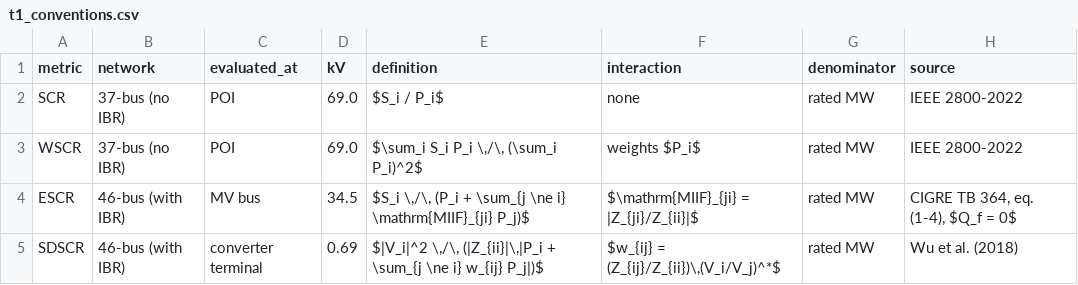
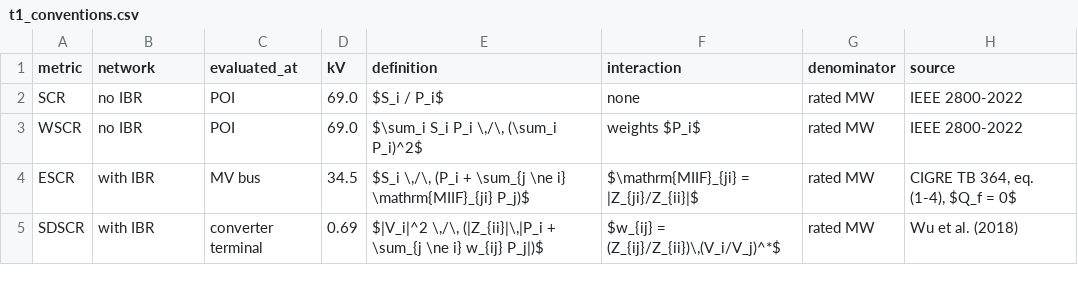
Before and after one commit to Lemorita95/voltage-strength-metrics, a CSV file: figures/glover37/t1_conventions.csv, drawn as a sheet.

```diff
--- a/figures/glover37/t1_conventions.csv
+++ b/figures/glover37/t1_conventions.csv
@@ -1,5 +1,5 @@
 metric,network,evaluated_at,kV,definition,interaction,denominator,source
-SCR,37-bus (no IBR),POI,69.0,$S_i / P_i$,none,rated MW,IEEE 2800-2022
-WSCR,37-bus (no IBR),POI,69.0,"$\sum_i S_i P_i \,/\, (\sum_i P_i)^2$",weights $P_i$,rated MW,IEEE 2800-2022
-ESCR,46-bus (with IBR),MV bus,34.5,"$S_i \,/\, (P_i + \sum_{j \ne i} \mathrm{MIIF}_{ji} P_j)$",$\mathrm{MIIF}_{ji} = |Z_{ji}/Z_{ii}|$,rated MW,"CIGRE TB 364, eq. (1-4), $Q_f = 0$"
-SDSCR,46-bus (with IBR),converter terminal,0.69,"$|V_i|^2 \,/\, (|Z_{ii}|\,|P_i + \sum_{j \ne i} w_{ij} P_j|)$","$w_{ij} = (Z_{ij}/Z_{ii})\,(V_i/V_j)^*$",rated MW,Wu et al. (2018)
+SCR,no IBR,POI,69.0,$S_i / P_i$,none,rated MW,IEEE 2800-2022
+WSCR,no IBR,POI,69.0,"$\sum_i S_i P_i \,/\, (\sum_i P_i)^2$",weights $P_i$,rated MW,IEEE 2800-2022
+ESCR,with IBR,MV bus,34.5,"$S_i \,/\, (P_i + \sum_{j \ne i} \mathrm{MIIF}_{ji} P_j)$",$\mathrm{MIIF}_{ji} = |Z_{ji}/Z_{ii}|$,rated MW,"CIGRE TB 364, eq. (1-4), $Q_f = 0$"
+SDSCR,with IBR,converter terminal,0.69,"$|V_i|^2 \,/\, (|Z_{ii}|\,|P_i + \sum_{j \ne i} w_{ij} P_j|)$","$w_{ij} = (Z_{ij}/Z_{ii})\,(V_i/V_j)^*$",rated MW,Wu et al. (2018)
```
Also changed, not shown: 1 other file.
